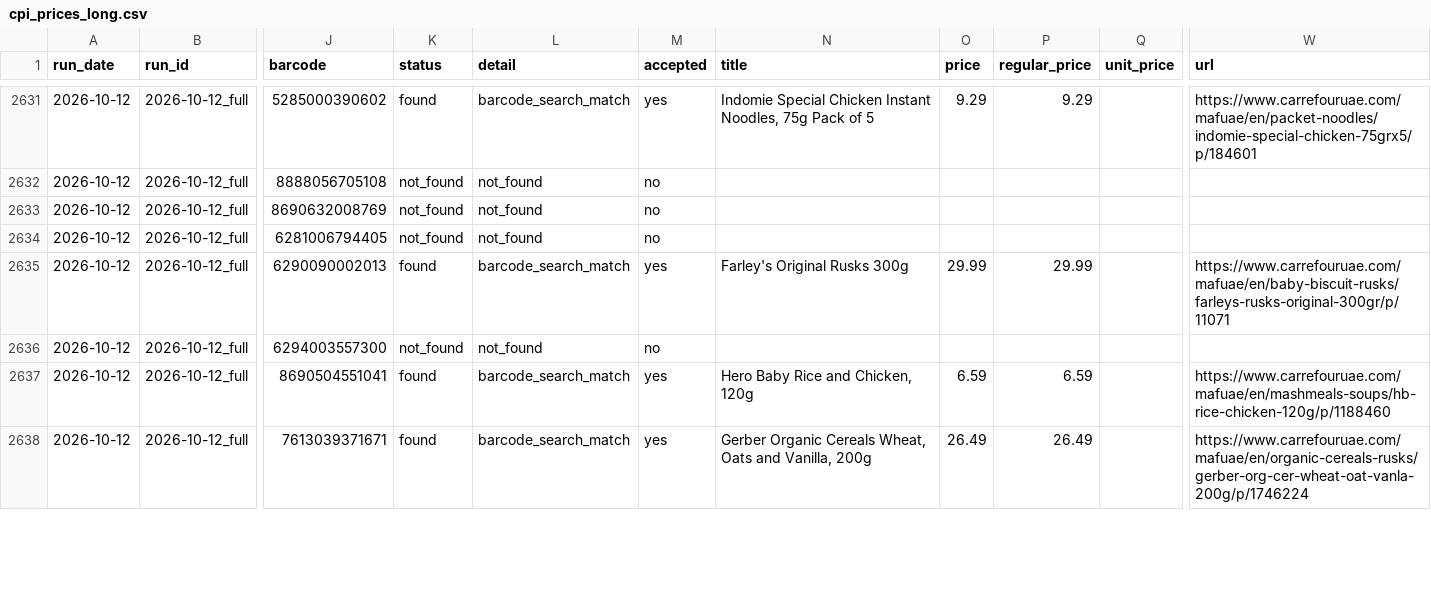
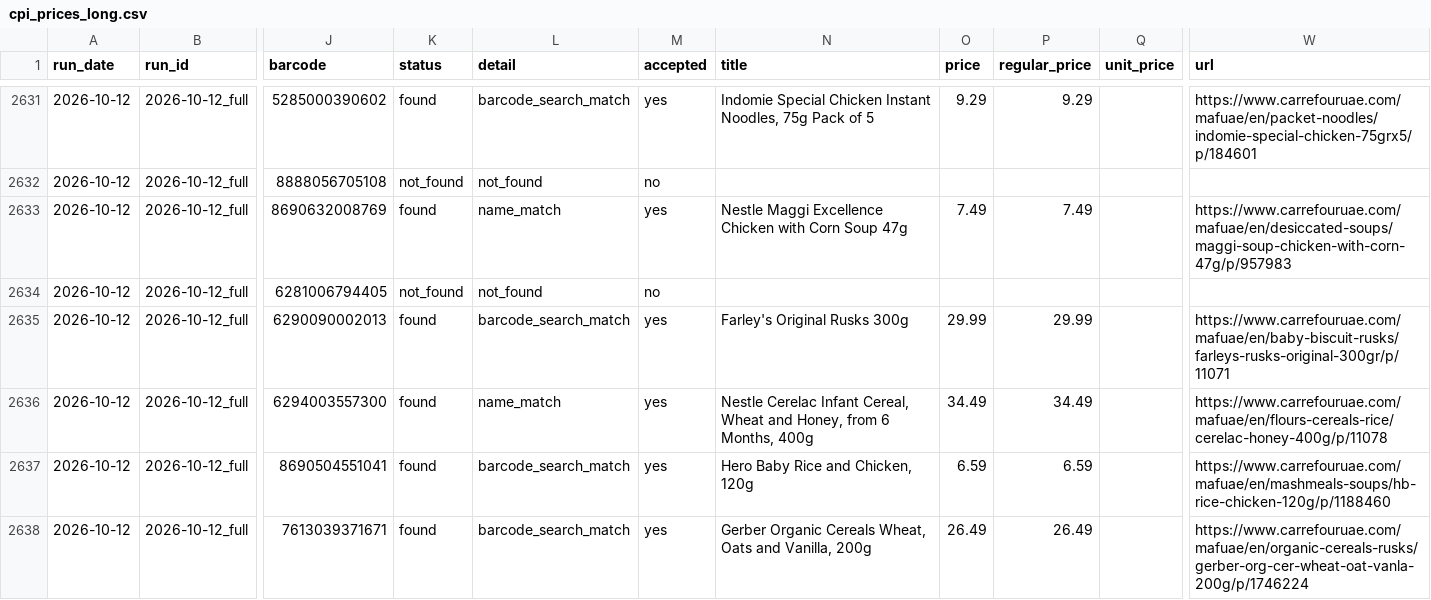
Before and after one commit to waleedhuniti/CPI-Web-Scarping, a CSV file: data/exports/cpi_prices_long.csv, drawn as a sheet; only a part is shown, gaps mark what is left out; the diff covers the shown part only; the diff names each change by its address in the sheet, - before the commit and + after, or states it on an @@ line.

```diff
--- a/data/exports/cpi_prices_long.csv
+++ b/data/exports/cpi_prices_long.csv
-K2633 (status): not_found
+K2633 (status): found
-L2633 (detail): not_found
+L2633 (detail): name_match
-M2633 (accepted): no
+M2633 (accepted): yes
-N2633 (title): (empty)
+N2633 (title): Nestle Maggi Excellence Chicken with Corn Soup 47g
-O2633 (price): (empty)
+O2633 (price): 7.49
-P2633 (regular_price): (empty)
+P2633 (regular_price): 7.49
-W2633 (url): (empty)
+W2633 (url): https://www.carrefouruae.com/mafuae/en/desiccated-soups/maggi-soup-chicken-with-corn-47g/p/957983
-K2636 (status): not_found
+K2636 (status): found
-L2636 (detail): not_found
+L2636 (detail): name_match
-M2636 (accepted): no
+M2636 (accepted): yes
-N2636 (title): (empty)
+N2636 (title): Nestle Cerelac Infant Cereal, Wheat and Honey, from 6 Months, 400g
-O2636 (price): (empty)
+O2636 (price): 34.49
-P2636 (regular_price): (empty)
+P2636 (regular_price): 34.49
-W2636 (url): (empty)
+W2636 (url): https://www.carrefouruae.com/mafuae/en/flours-cereals-rice/cerelac-honey-400g/p/11078
```
Also changed, not shown: 147 edited cells elsewhere in this file, data/runs/2026-10-12_full/carrefour_matched.csv, 16 other files.
